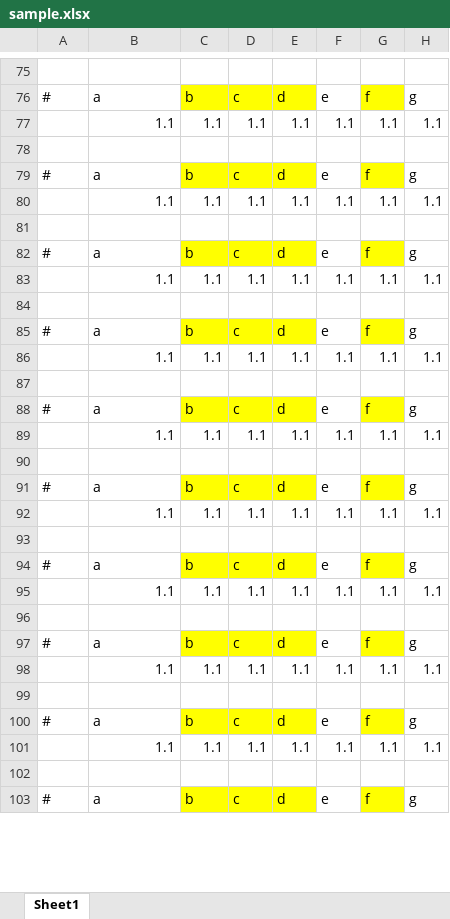
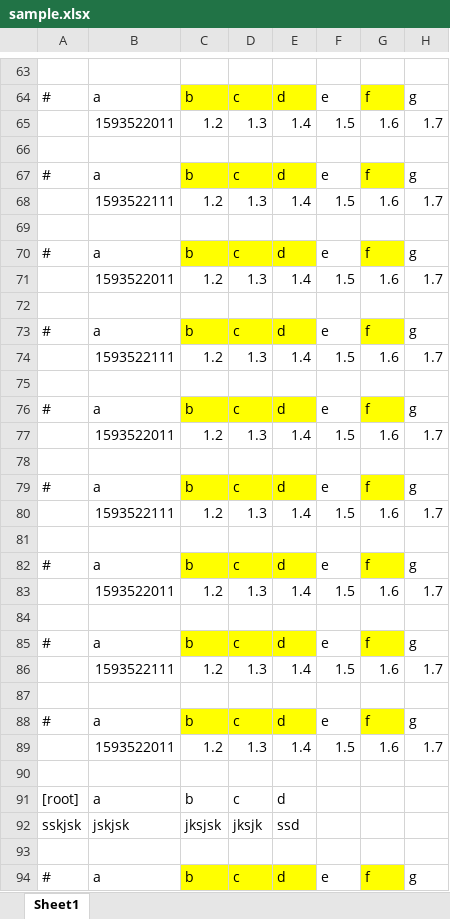
Before and after one commit to Aran1992/learnpython, an Excel workbook: sample.xlsx, sheet Sheet1, drawn as a sheet; only a part is shown, gaps mark what is left out; values as stored, in another font and other column widths than the file's, no borders; removed rows and columns are numbered as before the commit, all else as after; the diff covers the shown part only; the diff names each change by its address in the sheet, - before the commit and + after, or states it on an @@ line.

```diff
--- a/sample.xlsx (sheet Sheet1)
+++ b/sample.xlsx (sheet Sheet1)
-row 77:  | 1.1 | 1.1 | 1.1 | 1.1 | 1.1 | 1.1 | 1.1
+row 65:  | 1593522011 | 1.2 | 1.3 | 1.4 | 1.5 | 1.6 | 1.7
-row 80:  | 1.1 | 1.1 | 1.1 | 1.1 | 1.1 | 1.1 | 1.1
+row 68:  | 1593522111 | 1.2 | 1.3 | 1.4 | 1.5 | 1.6 | 1.7
-row 83:  | 1.1 | 1.1 | 1.1 | 1.1 | 1.1 | 1.1 | 1.1
+row 71:  | 1593522011 | 1.2 | 1.3 | 1.4 | 1.5 | 1.6 | 1.7
-row 86:  | 1.1 | 1.1 | 1.1 | 1.1 | 1.1 | 1.1 | 1.1
+row 74:  | 1593522111 | 1.2 | 1.3 | 1.4 | 1.5 | 1.6 | 1.7
-row 89:  | 1.1 | 1.1 | 1.1 | 1.1 | 1.1 | 1.1 | 1.1
+row 77:  | 1593522011 | 1.2 | 1.3 | 1.4 | 1.5 | 1.6 | 1.7
-row 92:  | 1.1 | 1.1 | 1.1 | 1.1 | 1.1 | 1.1 | 1.1
+row 80:  | 1593522111 | 1.2 | 1.3 | 1.4 | 1.5 | 1.6 | 1.7
-row 95:  | 1.1 | 1.1 | 1.1 | 1.1 | 1.1 | 1.1 | 1.1
+row 83:  | 1593522011 | 1.2 | 1.3 | 1.4 | 1.5 | 1.6 | 1.7
-row 98:  | 1.1 | 1.1 | 1.1 | 1.1 | 1.1 | 1.1 | 1.1
+row 86:  | 1593522111 | 1.2 | 1.3 | 1.4 | 1.5 | 1.6 | 1.7
+row 89:  | 1593522011 | 1.2 | 1.3 | 1.4 | 1.5 | 1.6 | 1.7
-row 90:  | 1.1 | 1.1 | 1.1 | 1.1 | 1.1 | 1.1 | 1.1
+row 90: (empty)
+row 91: [root] | a | b | c | d
+row 92: sskjsk | jskjsk | jksjsk | jksjk | ssd
```
Also changed, not shown: 19 added rows, 28 removed rows, 1 moved row and 21 edited cells elsewhere in this sheet, 1 other file.
